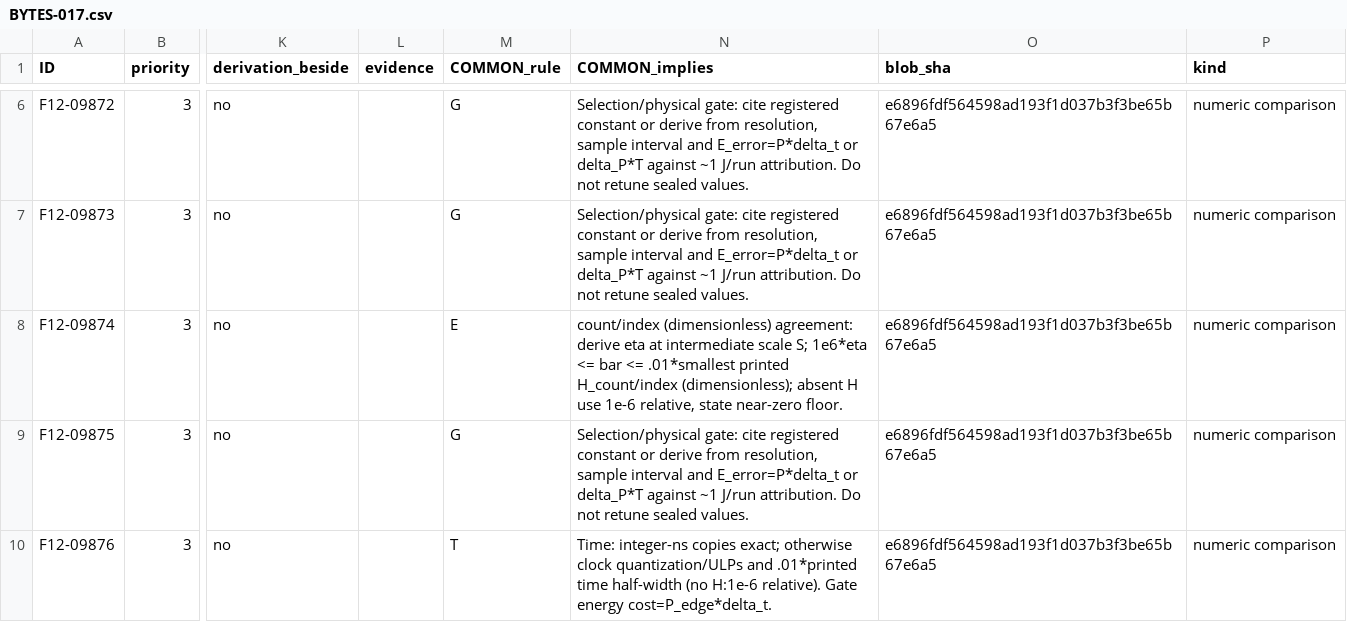
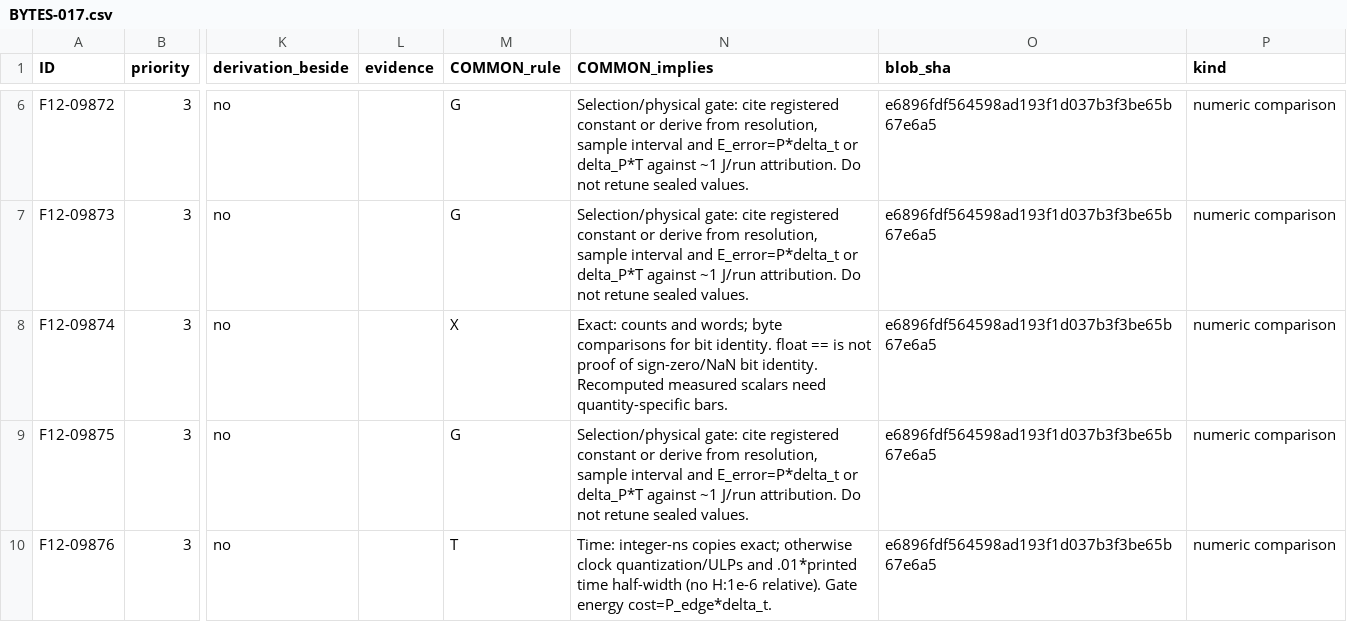
Before and after one commit to mpmdw/JouleWise, a CSV file: .codex-report/f12-inventory/csv/BYTES-017.csv, drawn as a sheet; only a part is shown, gaps mark what is left out; the diff names each change by its address in the sheet, - before the commit and + after, or states it on an @@ line.

```diff
--- a/.codex-report/f12-inventory/csv/BYTES-017.csv
+++ b/.codex-report/f12-inventory/csv/BYTES-017.csv
-M8 (COMMON_rule): E
+M8 (COMMON_rule): X
-N8 (COMMON_implies): count/index (dimensionless) agreement: derive eta at intermediate scale S; 1e6*eta <= bar <= .01*smallest printed H_count/index (dimensionless); absent H use 1e-6 relative, state near-zero floor.
+N8 (COMMON_implies): Exact: counts and words; byte comparisons for bit identity. float == is not proof of sign-zero/NaN bit identity. Recomputed measured scalars need quantity-specific bars.
```
Also changed, not shown: .codex-report/f12-inventory/csv/ALIGN-004.csv, .codex-report/f12-inventory/csv/ALIGN-012.csv, 9 other files.
